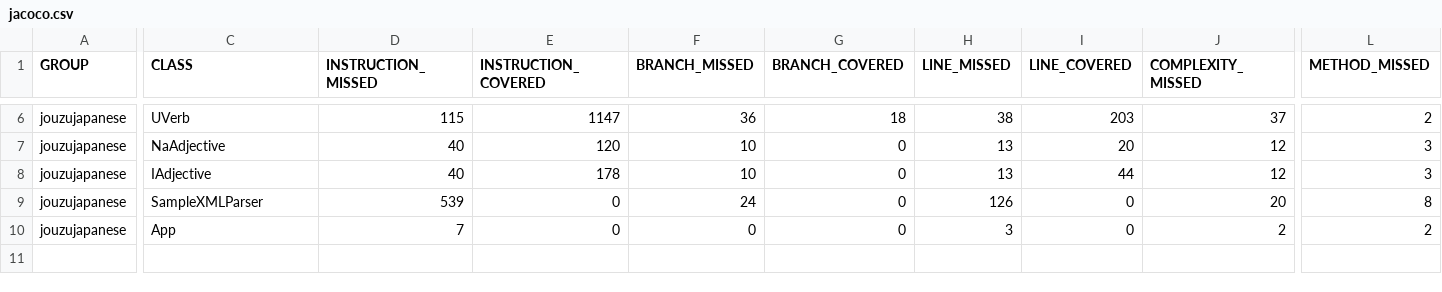
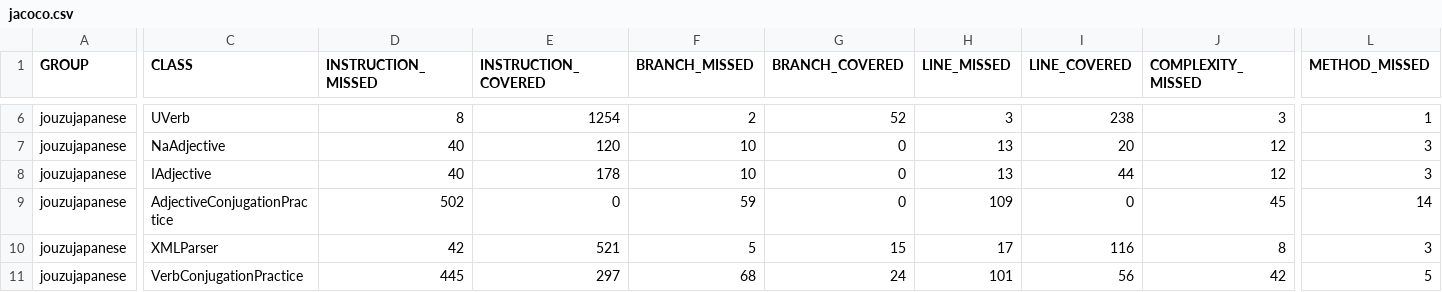
Before and after one commit to BlueBearon/JouzuJapanese, a CSV file: jouzujapanese/target/site/jacoco/jacoco.csv, drawn as a sheet; only a part is shown, gaps mark what is left out; removed rows and columns are numbered as before the commit, all else as after; rows hold the shown columns only; the diff covers the shown part only; the diff names each change by its address in the sheet, - before the commit and + after, or states it on an @@ line.

```diff
--- a/jouzujapanese/target/site/jacoco/jacoco.csv
+++ b/jouzujapanese/target/site/jacoco/jacoco.csv
-D6 (INSTRUCTION_MISSED): 115
+D6 (INSTRUCTION_MISSED): 8
-E6 (INSTRUCTION_COVERED): 1147
+E6 (INSTRUCTION_COVERED): 1254
-F6 (BRANCH_MISSED): 36
+F6 (BRANCH_MISSED): 2
-G6 (BRANCH_COVERED): 18
+G6 (BRANCH_COVERED): 52
-H6 (LINE_MISSED): 38
+H6 (LINE_MISSED): 3
-I6 (LINE_COVERED): 203
+I6 (LINE_COVERED): 238
-J6 (COMPLEXITY_MISSED): 37
+J6 (COMPLEXITY_MISSED): 3
-L6 (METHOD_MISSED): 2
+L6 (METHOD_MISSED): 1
-C9 (CLASS): SampleXMLParser
+C9 (CLASS): AdjectiveConjugationPractice
-D9 (INSTRUCTION_MISSED): 539
+D9 (INSTRUCTION_MISSED): 502
-F9 (BRANCH_MISSED): 24
+F9 (BRANCH_MISSED): 59
-H9 (LINE_MISSED): 126
+H9 (LINE_MISSED): 109
-J9 (COMPLEXITY_MISSED): 20
+J9 (COMPLEXITY_MISSED): 45
-L9 (METHOD_MISSED): 8
+L9 (METHOD_MISSED): 14
-row 10: jouzujapanese | App | 7 | 0 | 0 | 0 | 3 | 0 | 2 | 2
+row 10: jouzujapanese | XMLParser | 42 | 521 | 5 | 15 | 17 | 116 | 8 | 3
+row 11: jouzujapanese | VerbConjugationPractice | 445 | 297 | 68 | 24 | 101 | 56 | 42 | 5
```
Also changed, not shown: 32 edited cells elsewhere in this file, 48 other files.
